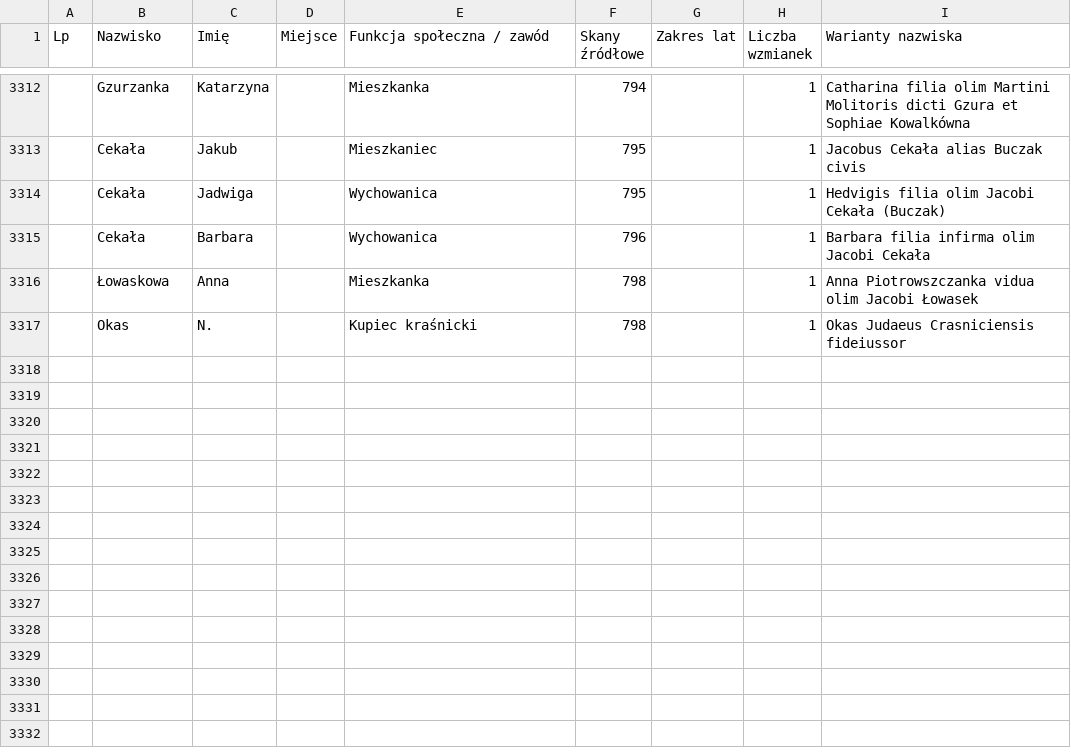
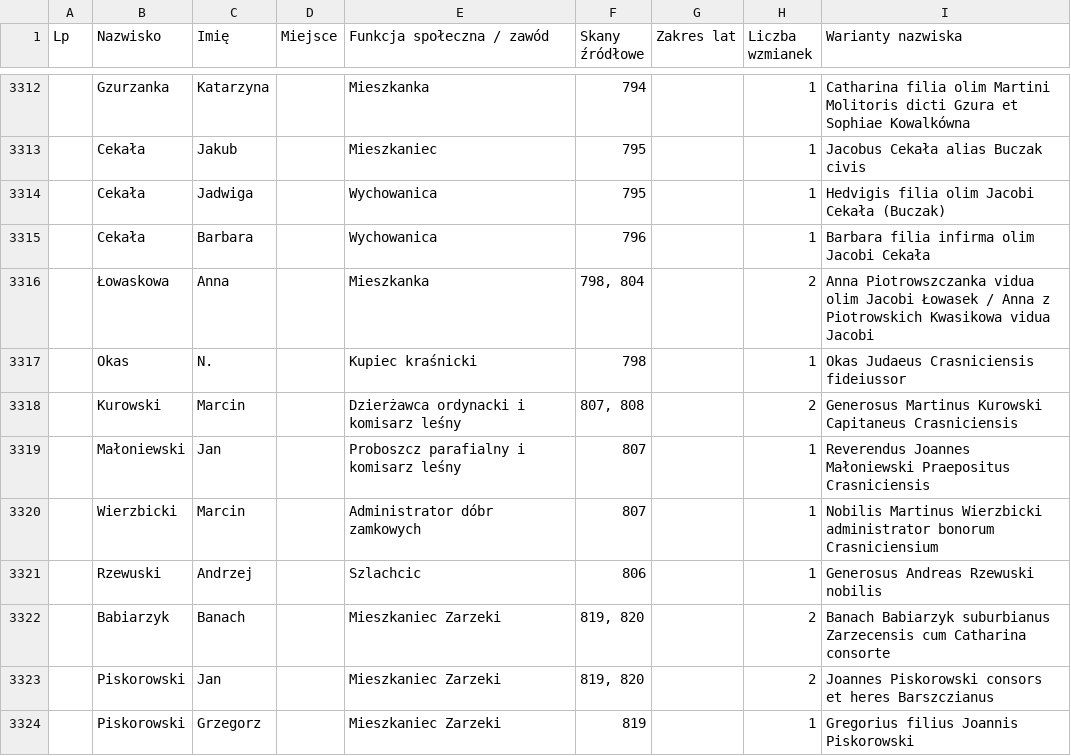
Before and after one commit to Uriel9191/Gen, a CSV file: krasnik_j2_slownik_genealogiczny.csv, drawn as a sheet; only a part is shown, gaps mark what is left out; the diff covers the shown part only.

Commit message:
Wdrożenie Partii 33 (skany 801–825, lata 1644–1646) w Jednostce 2: 3331 profili Wariant 2 (0 duplikatów), karty analityczne 129–132

```diff
--- a/krasnik_j2_slownik_genealogiczny.csv
+++ b/krasnik_j2_slownik_genealogiczny.csv
@@ -3315,3 +3315,10 @@
 "";"Cekała";"Barbara";"";"Wychowanica";"796";"";"1";"Barbara filia infirma olim Jacobi Cekała"
-"";"Łowaskowa";"Anna";"";"Mieszkanka";"798";"";"1";"Anna Piotrowszczanka vidua olim Jacobi Łowasek"
+"";"Łowaskowa";"Anna";"";"Mieszkanka";"798, 804";"";"2";"Anna Piotrowszczanka vidua olim Jacobi Łowasek / Anna z Piotrowskich Kwasikowa vidua Jacobi"
 "";"Okas";"N.";"";"Kupiec kraśnicki";"798";"";"1";"Okas Judaeus Crasniciensis fideiussor"
+"";"Kurowski";"Marcin";"";"Dzierżawca ordynacki i komisarz leśny";"807, 808";"";"2";"Generosus Martinus Kurowski Capitaneus Crasniciensis"
+"";"Małoniewski";"Jan";"";"Proboszcz parafialny i komisarz leśny";"807";"";"1";"Reverendus Joannes Małoniewski Praepositus Crasniciensis"
+"";"Wierzbicki";"Marcin";"";"Administrator dóbr zamkowych";"807";"";"1";"Nobilis Martinus Wierzbicki administrator bonorum Crasniciensium"
+"";"Rzewuski";"Andrzej";"";"Szlachcic";"806";"";"1";"Generosus Andreas Rzewuski nobilis"
+"";"Babiarzyk";"Banach";"";"Mieszkaniec Zarzeki";"819, 820";"";"2";"Banach Babiarzyk suburbianus Zarzecensis cum Catharina consorte"
+"";"Piskorowski";"Jan";"";"Mieszkaniec Zarzeki";"819, 820";"";"2";"Joannes Piskorowski consors et heres Barszczianus"
+"";"Piskorowski";"Grzegorz";"";"Mieszkaniec Zarzeki";"819";"";"1";"Gregorius filius Joannis Piskorowski"
```
Also changed, not shown: 8 added rows and 105 edited cells elsewhere in this file, 2 other files.
